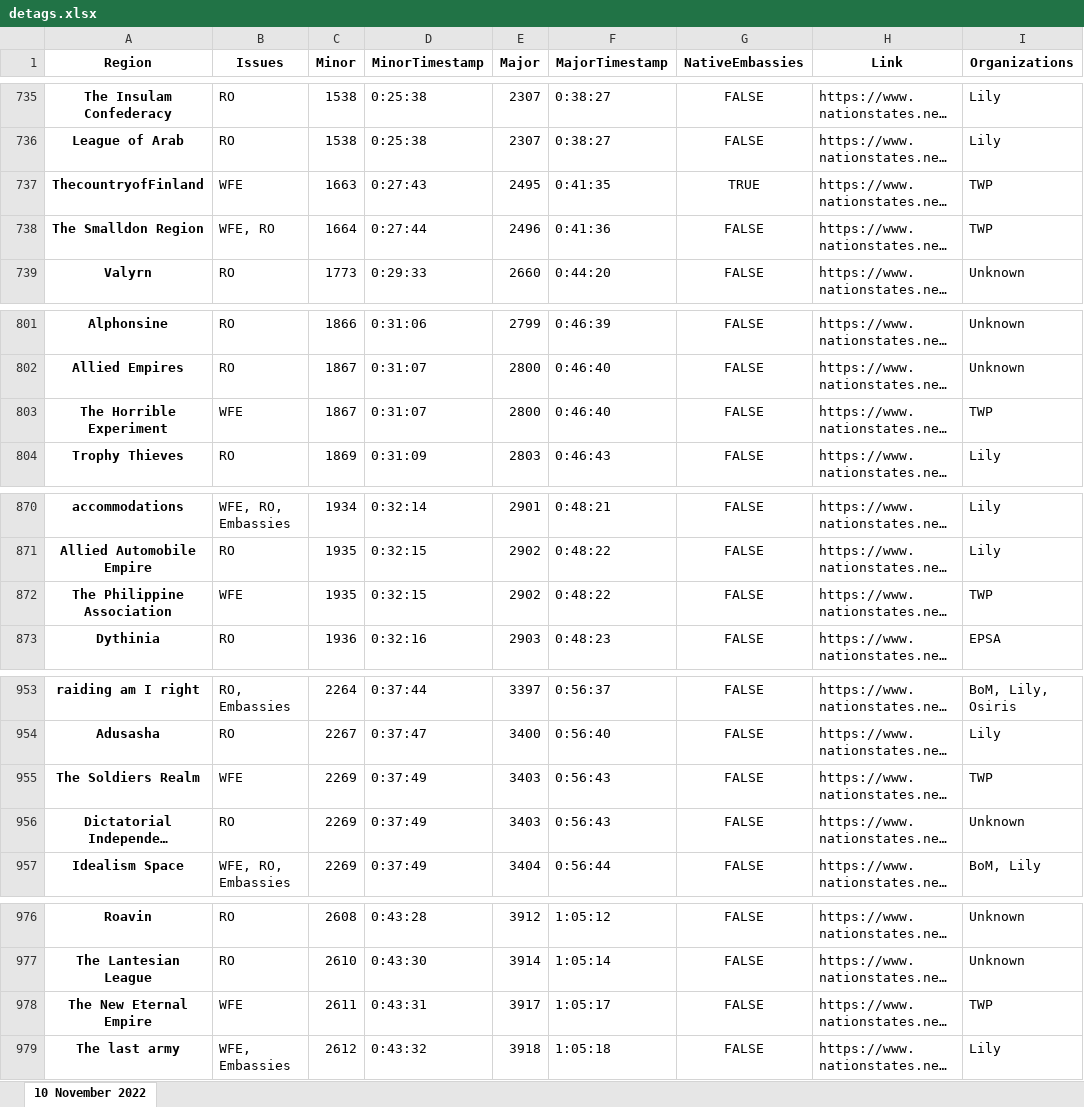
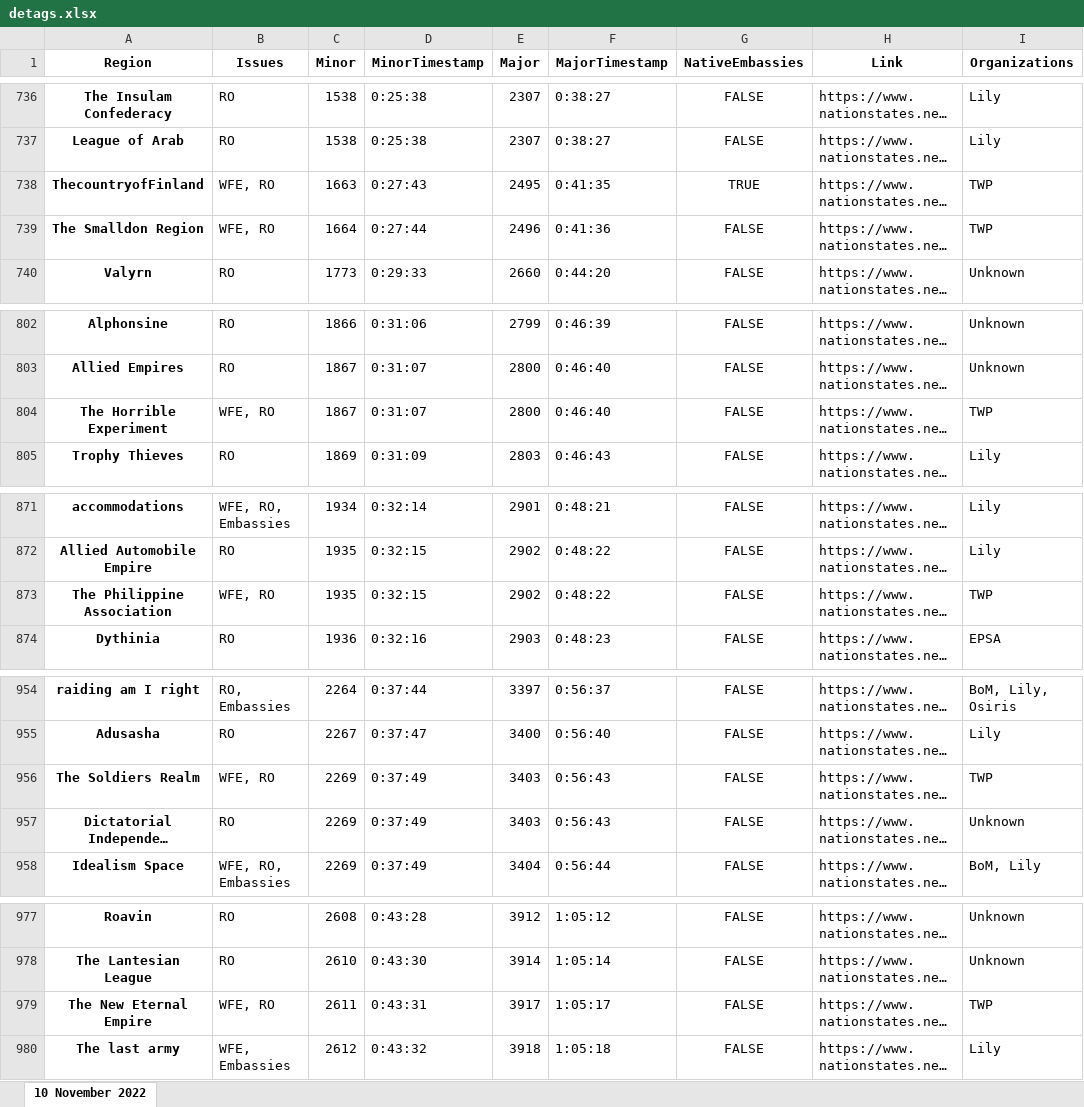
Before and after one commit to esfalsa/puree, an Excel workbook: data/detags.xlsx, sheet 10 November 2022, drawn as a sheet; only a part is shown, gaps mark what is left out; long unchanged cells end in …; values as stored, in another font and other column widths than the file's, no borders; addresses are those after the commit; the diff covers the shown part only; the diff names each change by its address in the sheet, - before the commit and + after, or states it on an @@ line.

```diff
--- a/data/detags.xlsx (sheet 10 November 2022)
+++ b/data/detags.xlsx (sheet 10 November 2022)
-B738 (Issues): WFE
+B738 (Issues): WFE, RO
-B804 (Issues): WFE
+B804 (Issues): WFE, RO
-B873 (Issues): WFE
+B873 (Issues): WFE, RO
-B956 (Issues): WFE
+B956 (Issues): WFE, RO
-B979 (Issues): WFE
+B979 (Issues): WFE, RO
```
Also changed, not shown: 1 added row and 13 edited cells elsewhere in this sheet, 9 other files.
